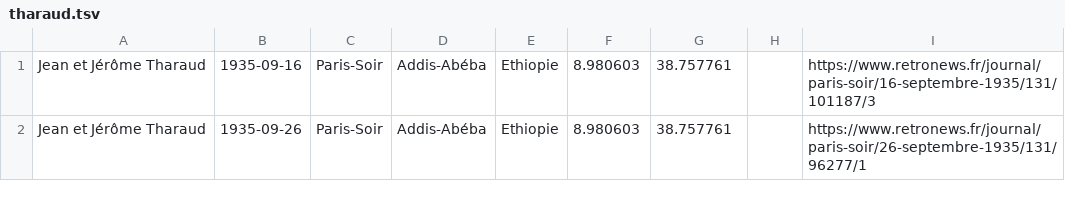
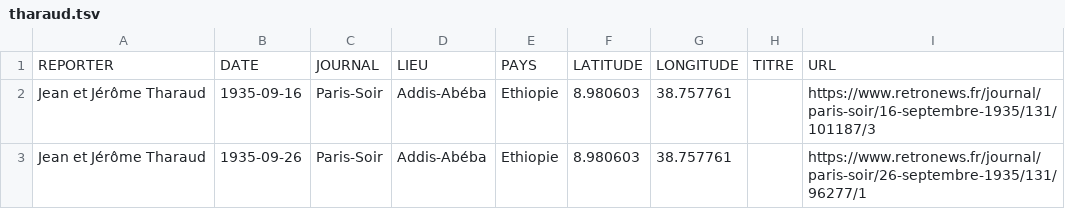
Before and after one commit to gillesbastin/les-arpenteurs, a TSV file: data/reportages/tharaud.tsv, drawn as a sheet; only a part is shown.

Commit message:
Update tharaud.tsv

```diff
--- a/data/reportages/tharaud.tsv
+++ b/data/reportages/tharaud.tsv
@@ -1 +1,2 @@
+REPORTER	DATE	JOURNAL	LIEU	PAYS	LATITUDE	LONGITUDE	TITRE	URL
 Jean et Jérôme Tharaud	1935-09-16	Paris-Soir	Addis-Abéba	Ethiopie	8.980603	38.757761		https://www.retronews.fr/journal/paris-soir/16-septembre-1935/131/101187/3
```
